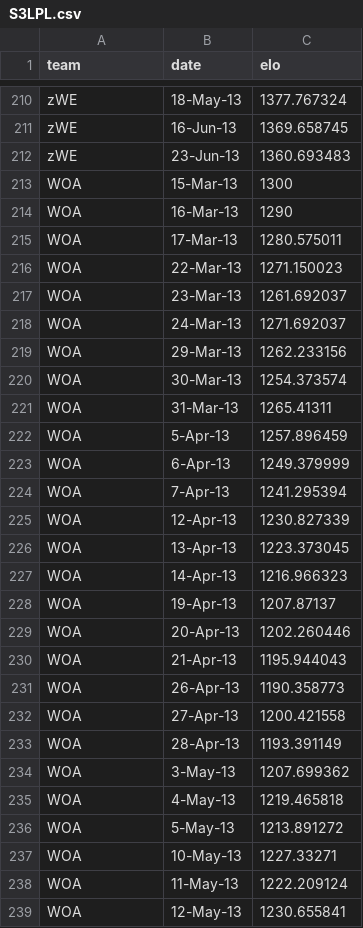
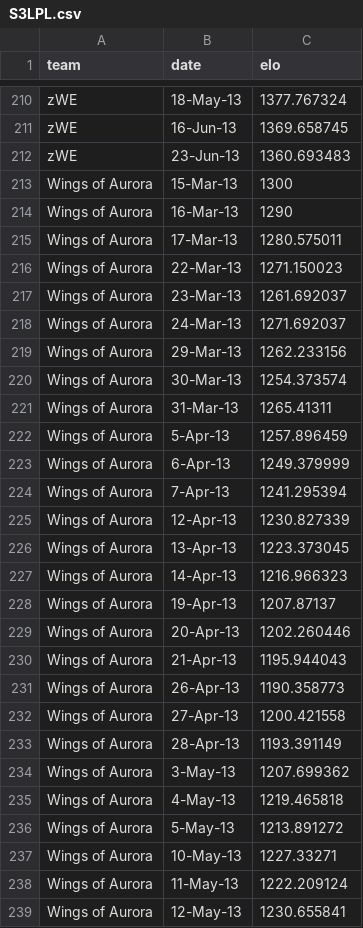
Before and after one commit to thealexpenn/thealexpenn.github.io, a CSV file: S3LPL.csv, drawn as a sheet; only a part is shown, gaps mark what is left out; the diff covers the shown part only.

```diff
--- a/S3LPL.csv
+++ b/S3LPL.csv
@@ -212,28 +212,28 @@ zWE,16-Jun-13,1369.658745
 zWE,23-Jun-13,1360.693483
-WOA,15-Mar-13,1300
-WOA,16-Mar-13,1290
-WOA,17-Mar-13,1280.575011
-WOA,22-Mar-13,1271.150023
-WOA,23-Mar-13,1261.692037
-WOA,24-Mar-13,1271.692037
-WOA,29-Mar-13,1262.233156
-WOA,30-Mar-13,1254.373574
-WOA,31-Mar-13,1265.41311
-WOA,5-Apr-13,1257.896459
-WOA,6-Apr-13,1249.379999
-WOA,7-Apr-13,1241.295394
-WOA,12-Apr-13,1230.827339
-WOA,13-Apr-13,1223.373045
-WOA,14-Apr-13,1216.966323
-WOA,19-Apr-13,1207.87137
-WOA,20-Apr-13,1202.260446
-WOA,21-Apr-13,1195.944043
-WOA,26-Apr-13,1190.358773
-WOA,27-Apr-13,1200.421558
-WOA,28-Apr-13,1193.391149
-WOA,3-May-13,1207.699362
-WOA,4-May-13,1219.465818
-WOA,5-May-13,1213.891272
-WOA,10-May-13,1227.33271
-WOA,11-May-13,1222.209124
-WOA,12-May-13,1230.655841
+Wings of Aurora,15-Mar-13,1300
+Wings of Aurora,16-Mar-13,1290
+Wings of Aurora,17-Mar-13,1280.575011
+Wings of Aurora,22-Mar-13,1271.150023
+Wings of Aurora,23-Mar-13,1261.692037
+Wings of Aurora,24-Mar-13,1271.692037
+Wings of Aurora,29-Mar-13,1262.233156
+Wings of Aurora,30-Mar-13,1254.373574
+Wings of Aurora,31-Mar-13,1265.41311
+Wings of Aurora,5-Apr-13,1257.896459
+Wings of Aurora,6-Apr-13,1249.379999
+Wings of Aurora,7-Apr-13,1241.295394
+Wings of Aurora,12-Apr-13,1230.827339
+Wings of Aurora,13-Apr-13,1223.373045
+Wings of Aurora,14-Apr-13,1216.966323
+Wings of Aurora,19-Apr-13,1207.87137
+Wings of Aurora,20-Apr-13,1202.260446
+Wings of Aurora,21-Apr-13,1195.944043
+Wings of Aurora,26-Apr-13,1190.358773
+Wings of Aurora,27-Apr-13,1200.421558
+Wings of Aurora,28-Apr-13,1193.391149
+Wings of Aurora,3-May-13,1207.699362
+Wings of Aurora,4-May-13,1219.465818
+Wings of Aurora,5-May-13,1213.891272
+Wings of Aurora,10-May-13,1227.33271
+Wings of Aurora,11-May-13,1222.209124
+Wings of Aurora,12-May-13,1230.655841
```
Also changed, not shown: 163 edited cells elsewhere in this file, 1 other file.
